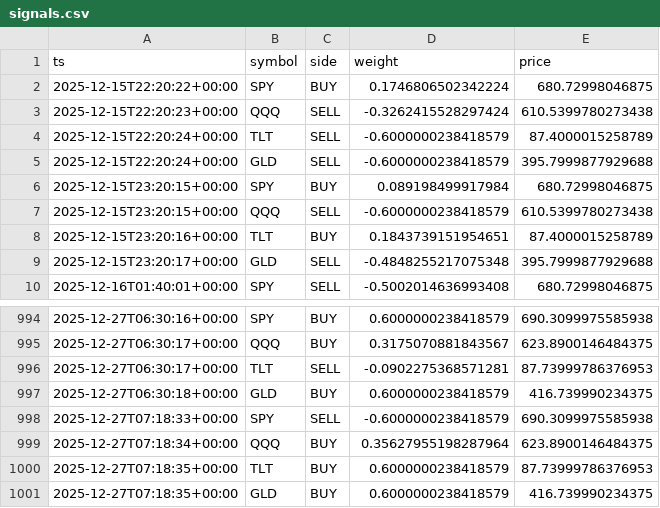
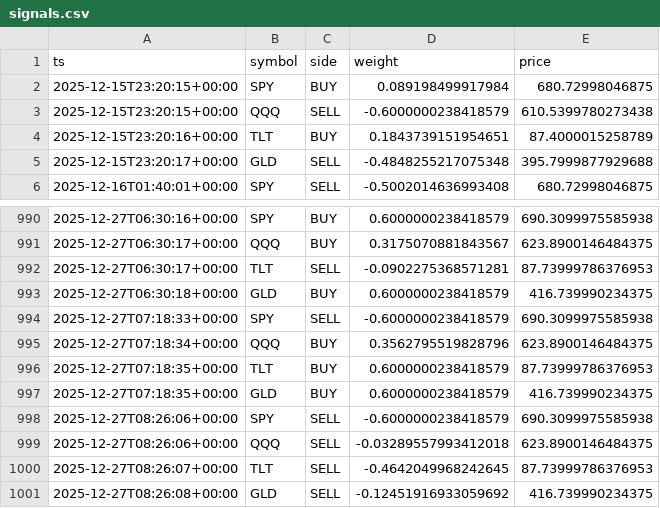
Before and after one commit to u17142927341308/dl-trader, a CSV file: docs/data/signals.csv, drawn as a sheet; only a part is shown, gaps mark what is left out.

```diff
--- a/docs/data/signals.csv
+++ b/docs/data/signals.csv
@@ -1,6 +1,2 @@
 ts,symbol,side,weight,price
-2025-12-15T22:20:22+00:00,SPY,BUY,0.1746806502342224,680.72998046875
-2025-12-15T22:20:23+00:00,QQQ,SELL,-0.3262415528297424,610.5399780273438
-2025-12-15T22:20:24+00:00,TLT,SELL,-0.6000000238418579,87.4000015258789
-2025-12-15T22:20:24+00:00,GLD,SELL,-0.6000000238418579,395.7999877929688
 2025-12-15T23:20:15+00:00,SPY,BUY,0.089198499917984,680.72998046875
@@ -998,4 +994,8 @@ ts,symbol,side,weight,price
 2025-12-27T07:18:33+00:00,SPY,SELL,-0.6000000238418579,690.3099975585938
-2025-12-27T07:18:34+00:00,QQQ,BUY,0.35627955198287964,623.8900146484375
+2025-12-27T07:18:34+00:00,QQQ,BUY,0.3562795519828796,623.8900146484375
 2025-12-27T07:18:35+00:00,TLT,BUY,0.6000000238418579,87.73999786376953
 2025-12-27T07:18:35+00:00,GLD,BUY,0.6000000238418579,416.739990234375
+2025-12-27T08:26:06+00:00,SPY,SELL,-0.6000000238418579,690.3099975585938
+2025-12-27T08:26:06+00:00,QQQ,SELL,-0.03289557993412018,623.8900146484375
+2025-12-27T08:26:07+00:00,TLT,SELL,-0.4642049968242645,87.73999786376953
+2025-12-27T08:26:08+00:00,GLD,SELL,-0.12451916933059692,416.739990234375
```
Also changed, not shown: 1 other file.
